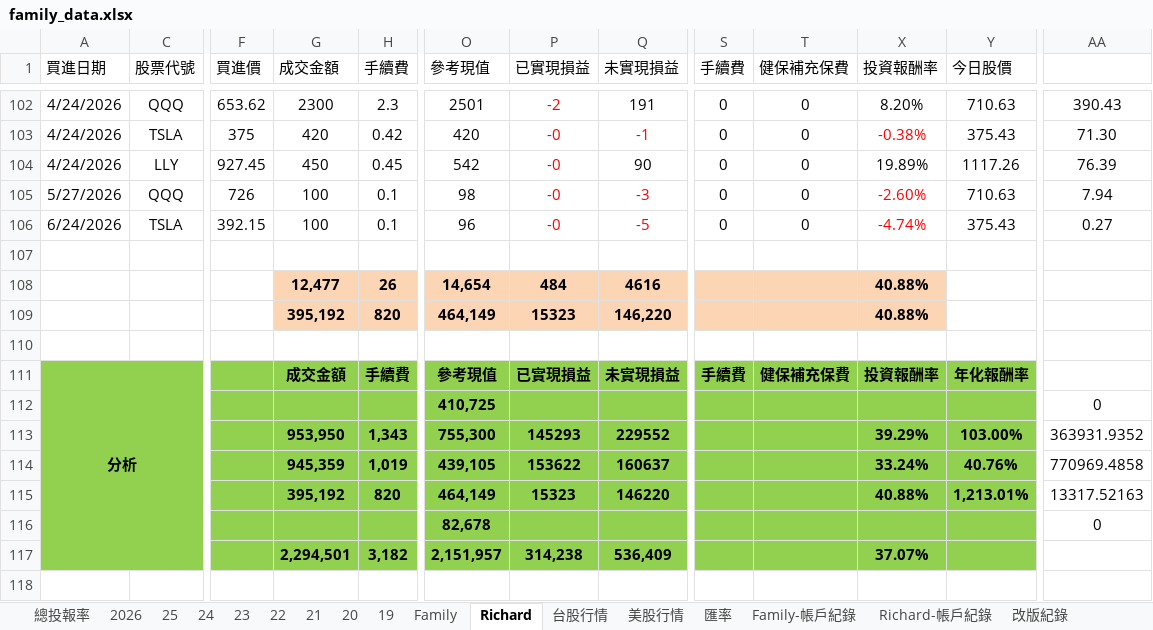
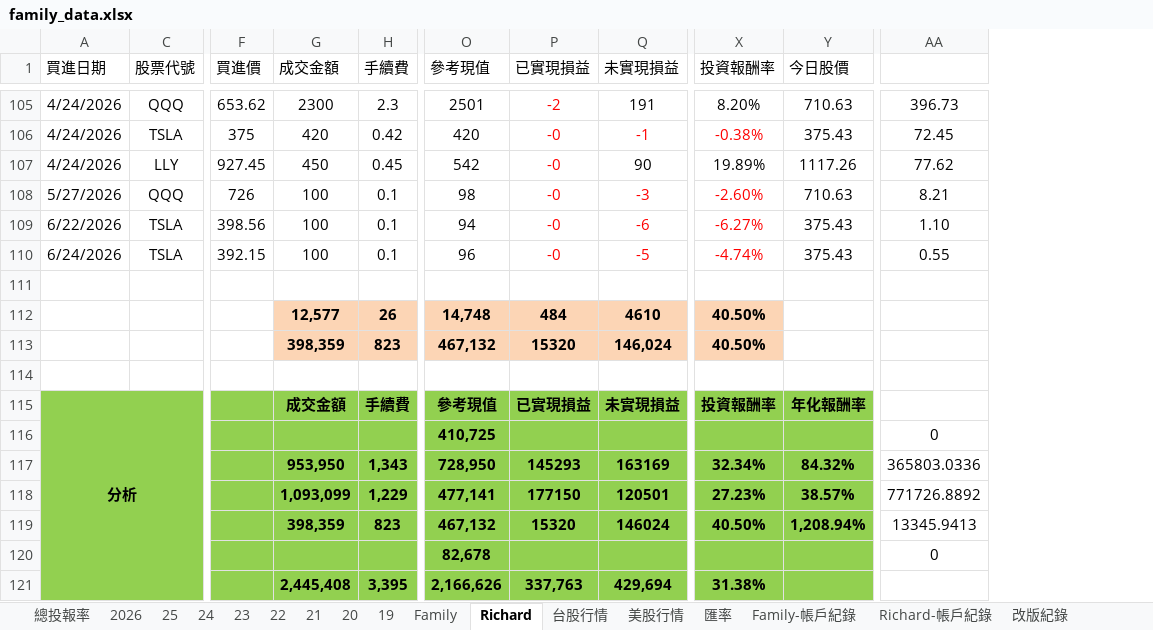
Before and after one commit to even182/family-streamlit-dashboard, an Excel workbook: data/family_data.xlsx, sheet Richard, drawn as a sheet; only a part is shown, gaps mark what is left out; values as stored, in another font and other column widths than the file's, no borders; charts and pictures and conditional formats not drawn; removed rows and columns are numbered as before the commit, all else as after; rows hold the shown columns only; the diff covers the shown part only; the diff names each change by its address in the sheet, - before the commit and + after, or states it on an @@ line.

```diff
--- a/data/family_data.xlsx (sheet Richard)
+++ b/data/family_data.xlsx (sheet Richard)
@@ column S (手續費) hidden, rows 102-106: all 0; row 111: 手續費 @@
@@ column T (健保補充保費) hidden, rows 102-106: all 0; row 111: 健保補充保費 @@
-column AA, rows 102-106: 390.43 | 71.30 | 76.39 | 7.94 | 0.27; rows 112-113: 0 | 363931.9352; row 116: 0
+column AA, rows 105-108: 396.73 | 72.45 | 77.62 | 8.21; row 110: 0.55; rows 116-117: 0 | 365803.0336; row 120: 0
+row 109: 6/22/2026 | TSLA | 398.56 | 100 | 0.1 | 94 | -0 | -6 | -6.27% | 375.43 | 1.10
-G112 (成交金額): 12,477
+G112 (成交金額): 12,577
-O112 (參考現值): 14,654
+O112 (參考現值): 14,748
-Q112 (未實現損益): 4616
+Q112 (未實現損益): 4610
-X112 (投資報酬率): 40.88%
+X112 (投資報酬率): 40.50%
-row 109:  |  |  | 395,192 | 820 | 464,149 | 15323 | 146,220 |  |  | 40.88%
+row 113:  |  |  | 398,359 | 823 | 467,132 | 15320 | 146,024 | 40.50%
-O117 (參考現值): 755,300
+O117 (參考現值): 728,950
-Q117 (未實現損益): 229552
+Q117 (未實現損益): 163169
-X117 (投資報酬率): 39.29%
+X117 (投資報酬率): 32.34%
-Y117 (今日股價): 103.00%
+Y117 (今日股價): 84.32%
-row 114:  |  |  | 945,359 | 1,019 | 439,105 | 153622 | 160637 |  |  | 33.24% | 40.76% | 770969.4858
-row 115:  |  |  | 395,192 | 820 | 464,149 | 15323 | 146220 |  |  | 40.88% | 1,213.01% | 13317.52163
+row 118:  |  |  | 1,093,099 | 1,229 | 477,141 | 177150 | 120501 | 27.23% | 38.57% | 771726.8892
+row 119:  |  |  | 398,359 | 823 | 467,132 | 15320 | 146024 | 40.50% | 1,208.94% | 13345.9413
-row 117:  |  |  | 2,294,501 | 3,182 | 2,151,957 | 314,238 | 536,409 |  |  | 37.07%
+row 121:  |  |  | 2,445,408 | 3,395 | 2,166,626 | 337,763 | 429,694 | 31.38%
```
Also changed, not shown: 10 added rows, 69 removed rows, 73 edited cells and cell formats elsewhere in this sheet, sheet 台股行情, sheet Family, sheet 2026, sheet 21, sheet 25, sheet 24, 5 more sheets, formulas that keep their value, hidden cells, charts or pictures.
